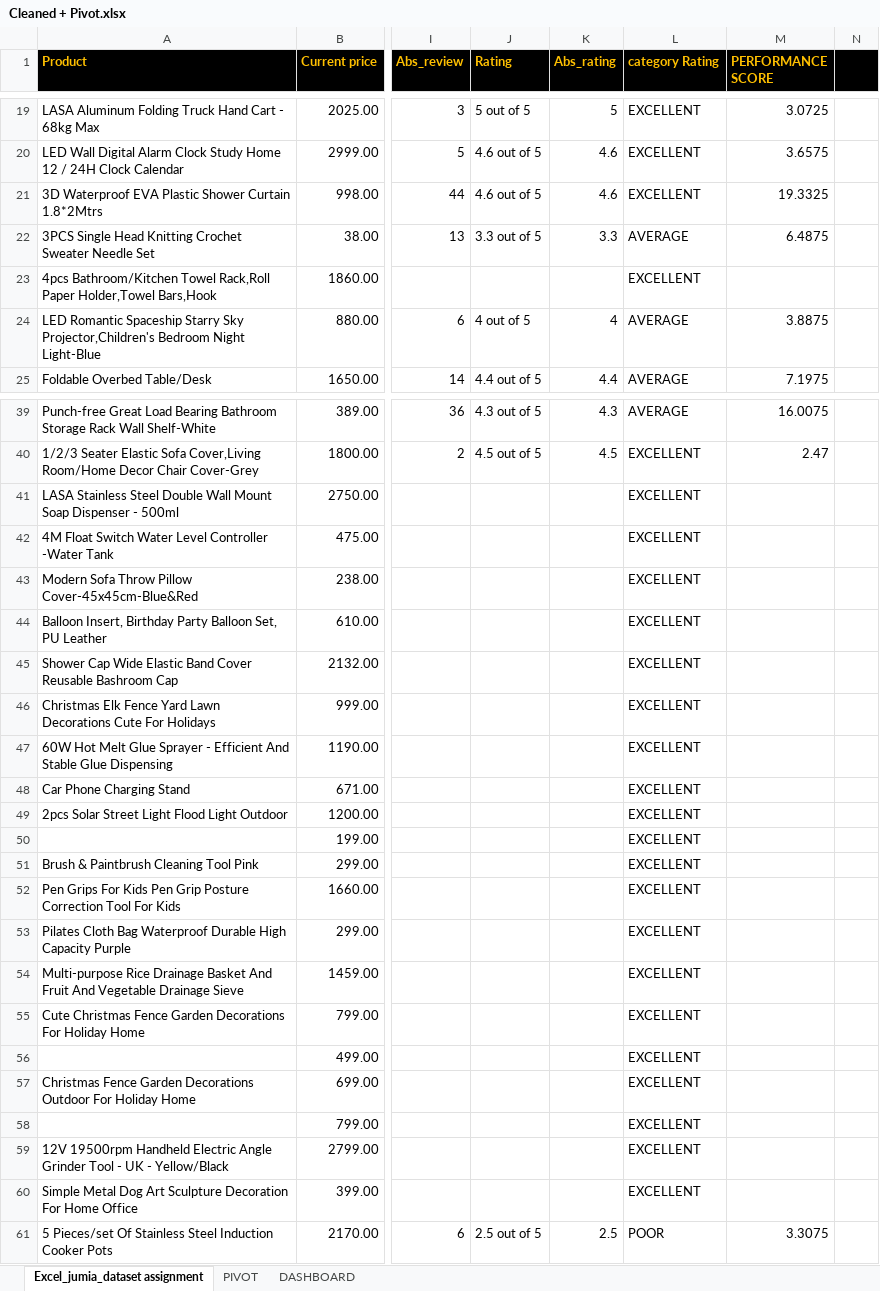
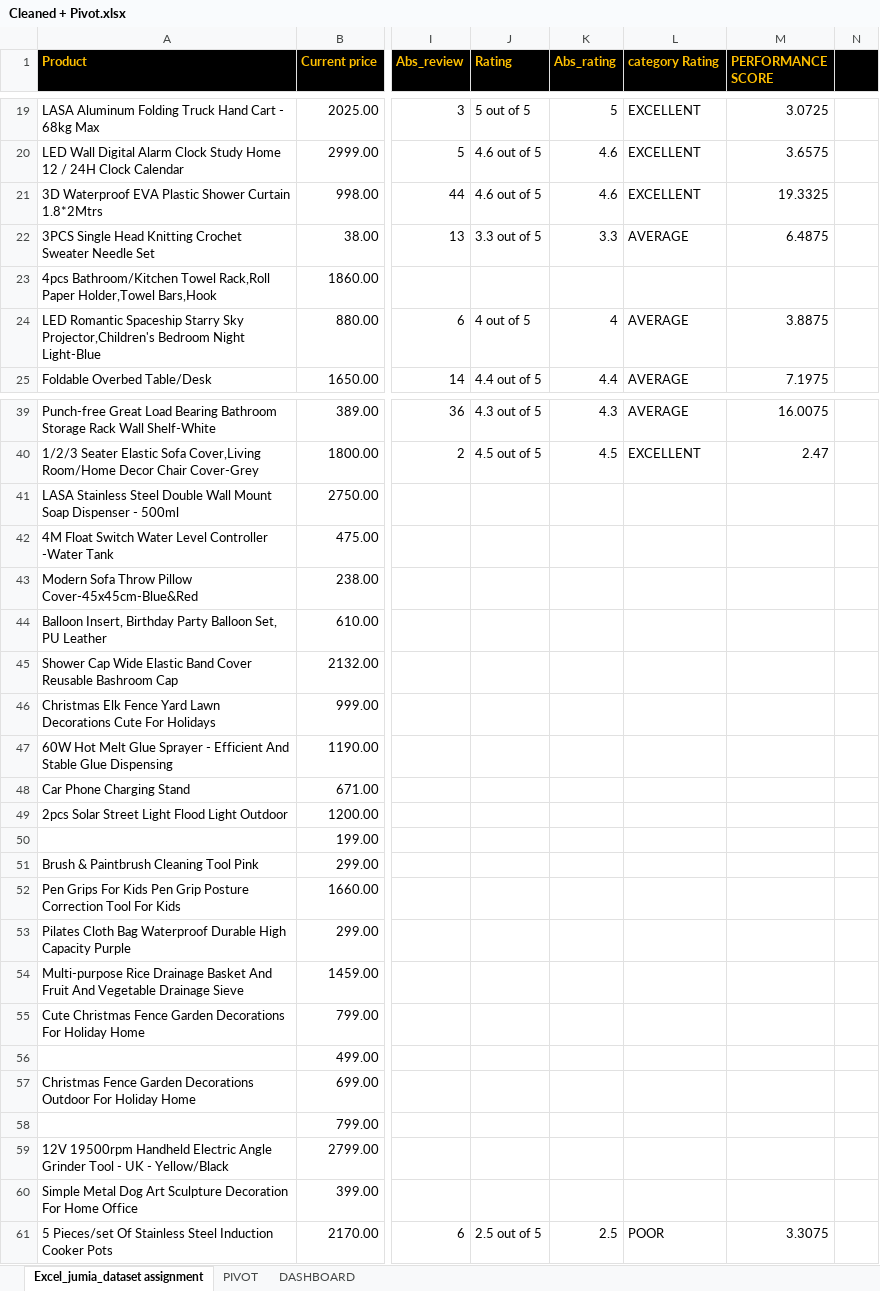
Before and after one commit to Mwaivictor/jumia-sales-analysis-dashboard, an Excel workbook: Cleaned + Pivot.xlsx, sheet Excel_jumia_dataset assignment, drawn as a sheet; only a part is shown, gaps mark what is left out; values as stored, in another font and other column widths than the file's, no borders; charts and pictures not drawn; the diff covers the shown part only; the diff names each change by its address in the sheet, - before the commit and + after, or states it on an @@ line.

Commit message:
solve the rating category

```diff
--- a/Cleaned + Pivot.xlsx (sheet Excel_jumia_dataset assignment)
+++ b/Cleaned + Pivot.xlsx (sheet Excel_jumia_dataset assignment)
-L23 (category Rating): EXCELLENT
+L23 (category Rating): (empty)
-L41:L60 (category Rating): EXCELLENT
+L41:L60 (category Rating): (empty)
```
Also changed, not shown: 34 edited cells elsewhere in this sheet, formulas that keep their value, charts or pictures.
